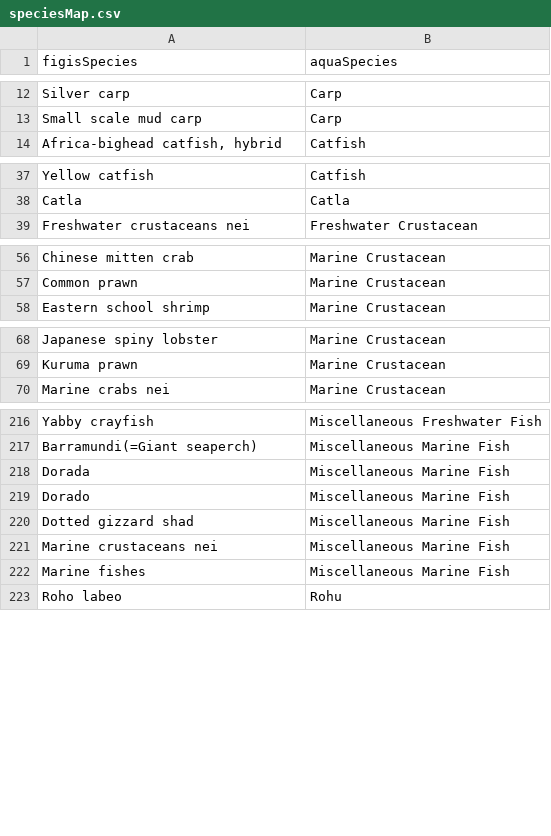
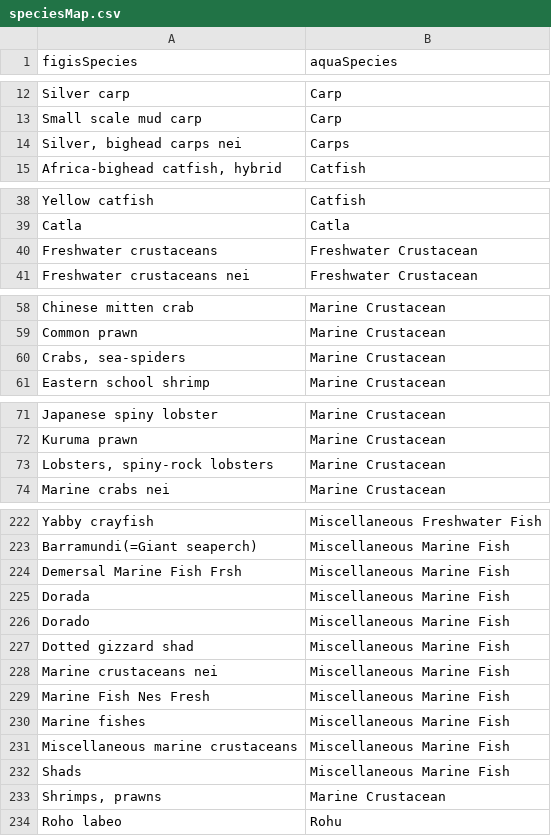
Before and after one commit to giuliapiva/faoswsFeed, a CSV file: data-raw/aquaData/speciesMap.csv, drawn as a sheet; only a part is shown, gaps mark what is left out; the diff covers the shown part only; the diff names each change by its address in the sheet, - before the commit and + after, or states it on an @@ line.

Commit message:
Added missing fish in species map

```diff
--- a/data-raw/aquaData/speciesMap.csv
+++ b/data-raw/aquaData/speciesMap.csv
+row 14: Silver, bighead carps nei | Carps
+row 40: Freshwater crustaceans | Freshwater Crustacean
+row 60: Crabs, sea-spiders | Marine Crustacean
+row 73: Lobsters, spiny-rock lobsters | Marine Crustacean
+row 224: Demersal Marine Fish Frsh | Miscellaneous Marine Fish
+row 229: Marine Fish Nes Fresh | Miscellaneous Marine Fish
+row 231: Miscellaneous marine crustaceans | Miscellaneous Marine Fish
+row 232: Shads | Miscellaneous Marine Fish
+row 233: Shrimps, prawns | Marine Crustacean
```
Also changed, not shown: 3 added rows elsewhere in this file.
